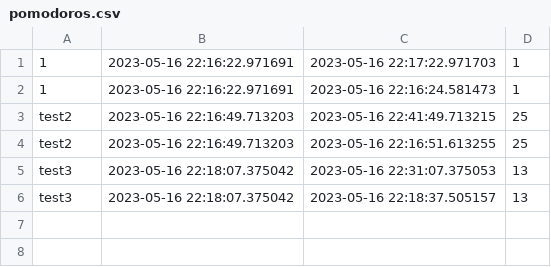
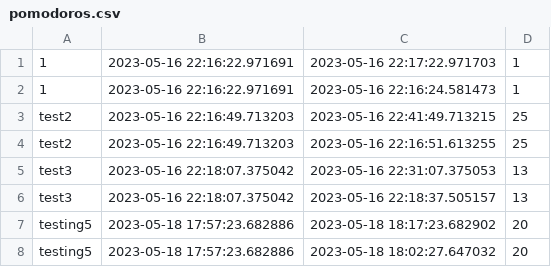
Before and after one commit to zakmoCA/Command-line-Pomodoro-Timer, a CSV file: src/pomodoros.csv, drawn as a sheet.

```diff
--- a/src/pomodoros.csv
+++ b/src/pomodoros.csv
@@ -6 +6,3 @@ test3,2023-05-16 22:18:07.375042,2023-05-16 22:31:07.375053,13
 test3,2023-05-16 22:18:07.375042,2023-05-16 22:18:37.505157,13
+testing5,2023-05-18 17:57:23.682886,2023-05-18 18:17:23.682902,20
+testing5,2023-05-18 17:57:23.682886,2023-05-18 18:02:27.647032,20
```
Also changed, not shown: 6 other files.
